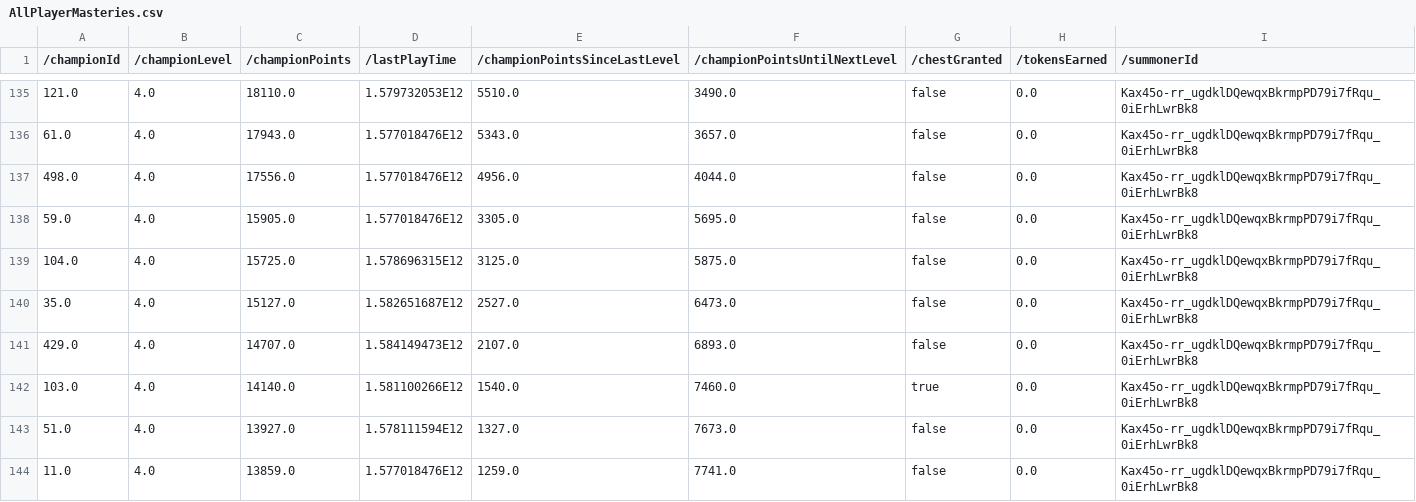
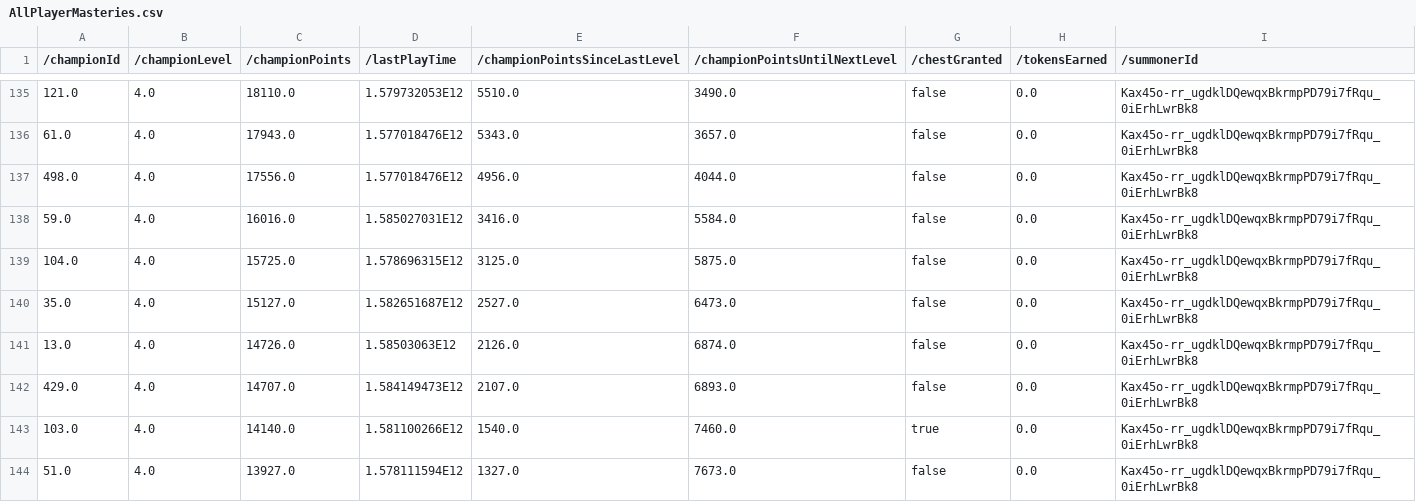
Before and after one commit to Silentjeerd/LOL-DataParser, a CSV file: LoLparser/CSVs/AllPlayerMasteries.csv, drawn as a sheet; only a part is shown, gaps mark what is left out; the shorter side is filled out with more unchanged rows; the diff covers the shown part only.

```diff
--- a/LoLparser/CSVs/AllPlayerMasteries.csv
+++ b/LoLparser/CSVs/AllPlayerMasteries.csv
@@ -137,5 +137,6 @@
 498.0,4.0,17556.0,1.577018476E12,4956.0,4044.0,false,0.0,"Kax45o-rr_ugdklDQewqxBkrmpPD79i7fRqu_0iErhLwrBk8"
-59.0,4.0,15905.0,1.577018476E12,3305.0,5695.0,false,0.0,"Kax45o-rr_ugdklDQewqxBkrmpPD79i7fRqu_0iErhLwrBk8"
+59.0,4.0,16016.0,1.585027031E12,3416.0,5584.0,false,0.0,"Kax45o-rr_ugdklDQewqxBkrmpPD79i7fRqu_0iErhLwrBk8"
 104.0,4.0,15725.0,1.578696315E12,3125.0,5875.0,false,0.0,"Kax45o-rr_ugdklDQewqxBkrmpPD79i7fRqu_0iErhLwrBk8"
 35.0,4.0,15127.0,1.582651687E12,2527.0,6473.0,false,0.0,"Kax45o-rr_ugdklDQewqxBkrmpPD79i7fRqu_0iErhLwrBk8"
+13.0,4.0,14726.0,1.58503063E12,2126.0,6874.0,false,0.0,"Kax45o-rr_ugdklDQewqxBkrmpPD79i7fRqu_0iErhLwrBk8"
 429.0,4.0,14707.0,1.584149473E12,2107.0,6893.0,false,0.0,"Kax45o-rr_ugdklDQewqxBkrmpPD79i7fRqu_0iErhLwrBk8"
```
Also changed, not shown: 9 added rows, 10 removed rows and 16 edited cells elsewhere in this file, LoLparser/CSVs/AllMatchHistory.csv, LoLparser/CSVs/AllParticipantData.csv, 46 other files.
